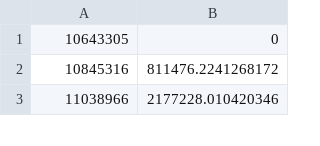
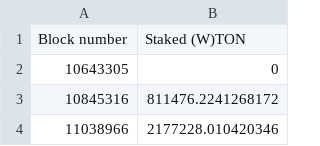
Before and after one commit to tokamak-network/TON-total-supply, a CSV file: data/block_18653869_stakedTON.csv, drawn as a sheet; only a part is shown; the diff names each change by its address in the sheet, - before the commit and + after, or states it on an @@ line.

```diff
--- a/data/block_18653869_stakedTON.csv
+++ b/data/block_18653869_stakedTON.csv
+row 1: Block number | Staked (W)TON
```
Also changed, not shown: data/block_18653869_reducedTONSeig.csv, 7 other files.
